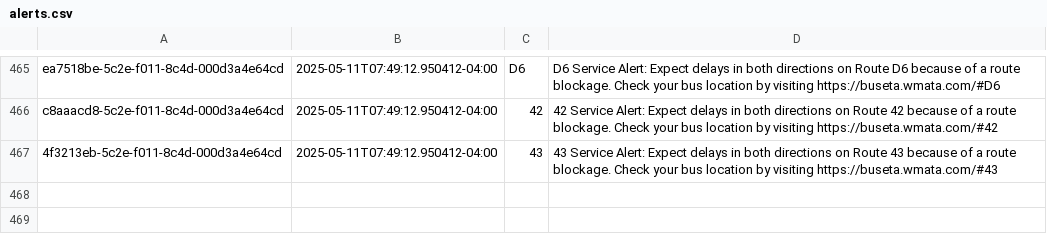
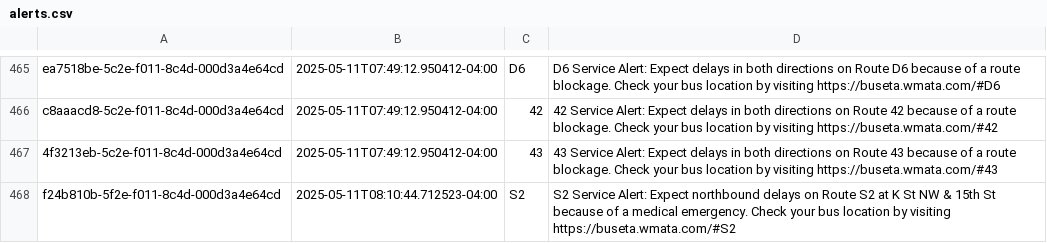
Before and after one commit to NewsAppsUMD/slack-bot-sandbox-kritisgh, a CSV file: alerts.csv, drawn as a sheet; only a part is shown, gaps mark what is left out.

```diff
--- a/alerts.csv
+++ b/alerts.csv
@@ -467 +467,2 @@ c8aaacd8-5c2e-f011-8c4d-000d3a4e64cd,2025-05-11T07:49:12.950412-04:00,42,42 Serv
 4f3213eb-5c2e-f011-8c4d-000d3a4e64cd,2025-05-11T07:49:12.950412-04:00,43,43 Service Alert: Expect delays in both directions on Route 43 because of a route blockage. Check your bus location by visiting https://buseta.wmata.com/#43
+f24b810b-5f2e-f011-8c4d-000d3a4e64cd,2025-05-11T08:10:44.712523-04:00,S2,S2 Service Alert: Expect northbound delays on Route S2 at K St NW & 15th St because of a medical emergency. Check your bus location by visiting https://buseta.wmata.com/#S2
```
